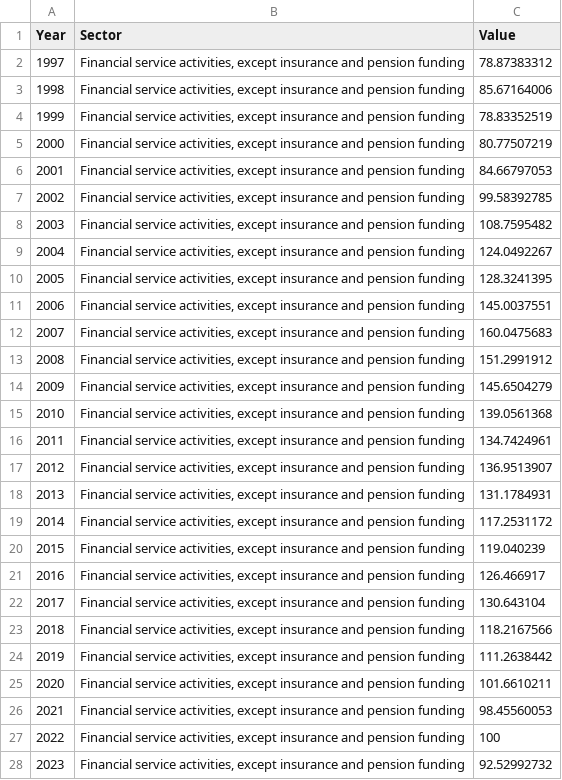
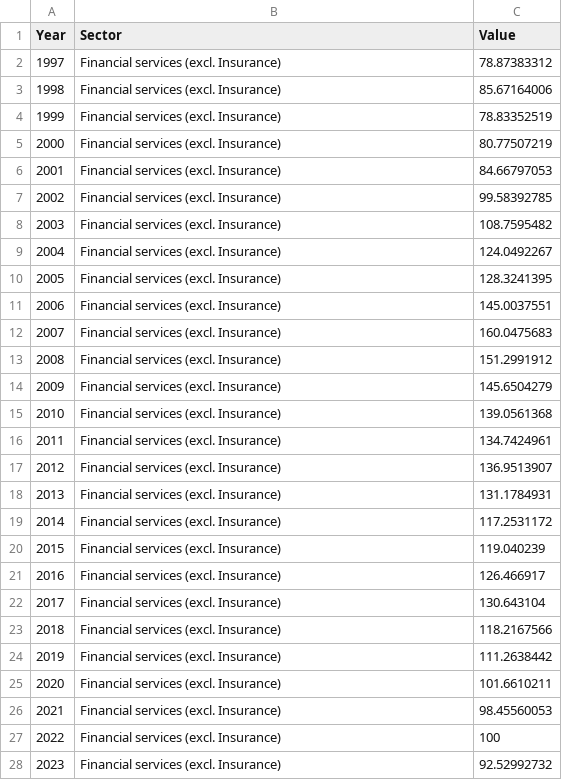
Before and after one commit to louisflamencourt/GrowthLab, a CSV file: index_outputphw.csv, drawn as a sheet; only a part is shown; the diff covers the shown part only.

```diff
--- a/index_outputphw.csv
+++ b/index_outputphw.csv
@@ -1,28 +1,28 @@
 Year,Sector,Value
-1997,"Financial service activities, except insurance and pension funding",78.87383312
-1998,"Financial service activities, except insurance and pension funding",85.67164006
-1999,"Financial service activities, except insurance and pension funding",78.83352519
-2000,"Financial service activities, except insurance and pension funding",80.77507219
-2001,"Financial service activities, except insurance and pension funding",84.66797053
-2002,"Financial service activities, except insurance and pension funding",99.58392785
-2003,"Financial service activities, except insurance and pension funding",108.7595482
-2004,"Financial service activities, except insurance and pension funding",124.0492267
-2005,"Financial service activities, except insurance and pension funding",128.3241395
-2006,"Financial service activities, except insurance and pension funding",145.0037551
-2007,"Financial service activities, except insurance and pension funding",160.0475683
-2008,"Financial service activities, except insurance and pension funding",151.2991912
-2009,"Financial service activities, except insurance and pension funding",145.6504279
-2010,"Financial service activities, except insurance and pension funding",139.0561368
-2011,"Financial service activities, except insurance and pension funding",134.7424961
-2012,"Financial service activities, except insurance and pension funding",136.9513907
-2013,"Financial service activities, except insurance and pension funding",131.1784931
-2014,"Financial service activities, except insurance and pension funding",117.2531172
-2015,"Financial service activities, except insurance and pension funding",119.040239
-2016,"Financial service activities, except insurance and pension funding",126.466917
-2017,"Financial service activities, except insurance and pension funding",130.643104
-2018,"Financial service activities, except insurance and pension funding",118.2167566
-2019,"Financial service activities, except insurance and pension funding",111.2638442
-2020,"Financial service activities, except insurance and pension funding",101.6610211
-2021,"Financial service activities, except insurance and pension funding",98.45560053
-2022,"Financial service activities, except insurance and pension funding",100
-2023,"Financial service activities, except insurance and pension funding",92.52992732
+1997,Financial services (excl. Insurance),78.87383312
+1998,Financial services (excl. Insurance),85.67164006
+1999,Financial services (excl. Insurance),78.83352519
+2000,Financial services (excl. Insurance),80.77507219
+2001,Financial services (excl. Insurance),84.66797053
+2002,Financial services (excl. Insurance),99.58392785
+2003,Financial services (excl. Insurance),108.7595482
+2004,Financial services (excl. Insurance),124.0492267
+2005,Financial services (excl. Insurance),128.3241395
+2006,Financial services (excl. Insurance),145.0037551
+2007,Financial services (excl. Insurance),160.0475683
+2008,Financial services (excl. Insurance),151.2991912
+2009,Financial services (excl. Insurance),145.6504279
+2010,Financial services (excl. Insurance),139.0561368
+2011,Financial services (excl. Insurance),134.7424961
+2012,Financial services (excl. Insurance),136.9513907
+2013,Financial services (excl. Insurance),131.1784931
+2014,Financial services (excl. Insurance),117.2531172
+2015,Financial services (excl. Insurance),119.040239
+2016,Financial services (excl. Insurance),126.466917
+2017,Financial services (excl. Insurance),130.643104
+2018,Financial services (excl. Insurance),118.2167566
+2019,Financial services (excl. Insurance),111.2638442
+2020,Financial services (excl. Insurance),101.6610211
+2021,Financial services (excl. Insurance),98.45560053
+2022,Financial services (excl. Insurance),100
+2023,Financial services (excl. Insurance),92.52992732
```
Also changed, not shown: 54 edited cells elsewhere in this file, Output_phw.csv.
